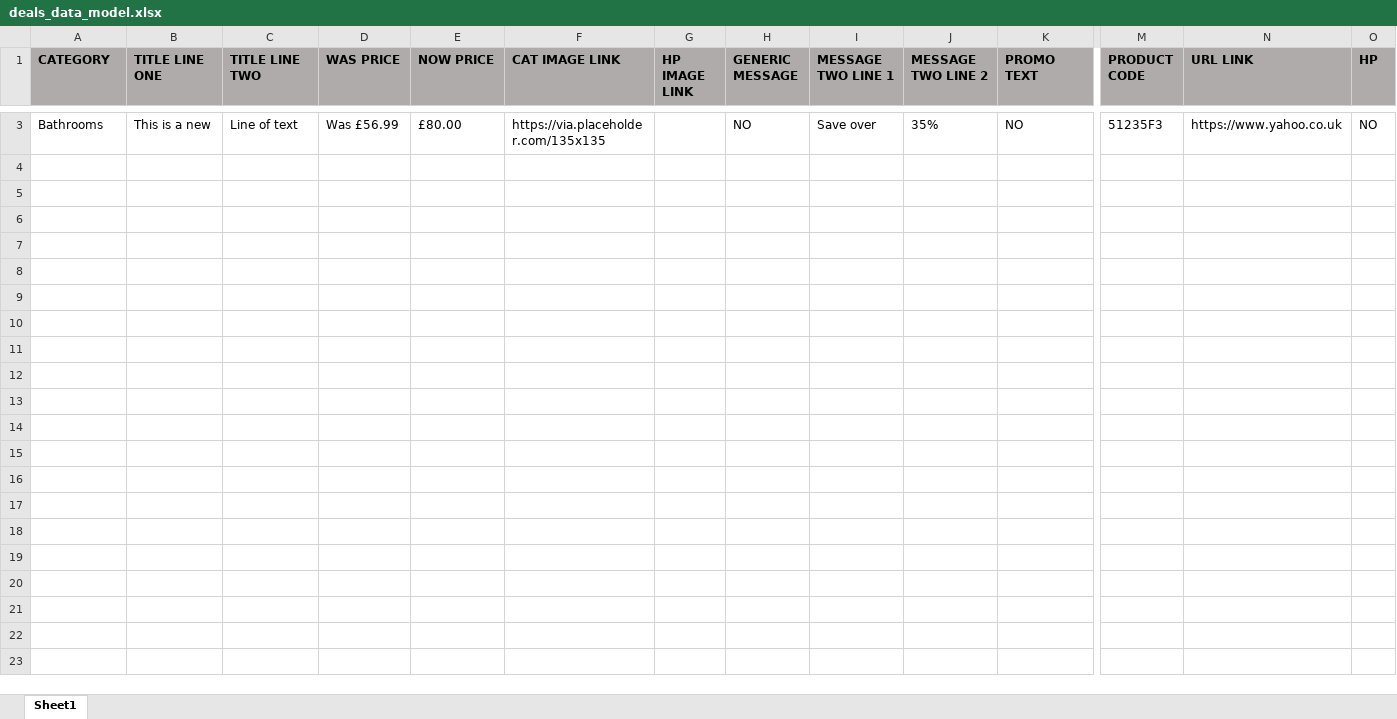
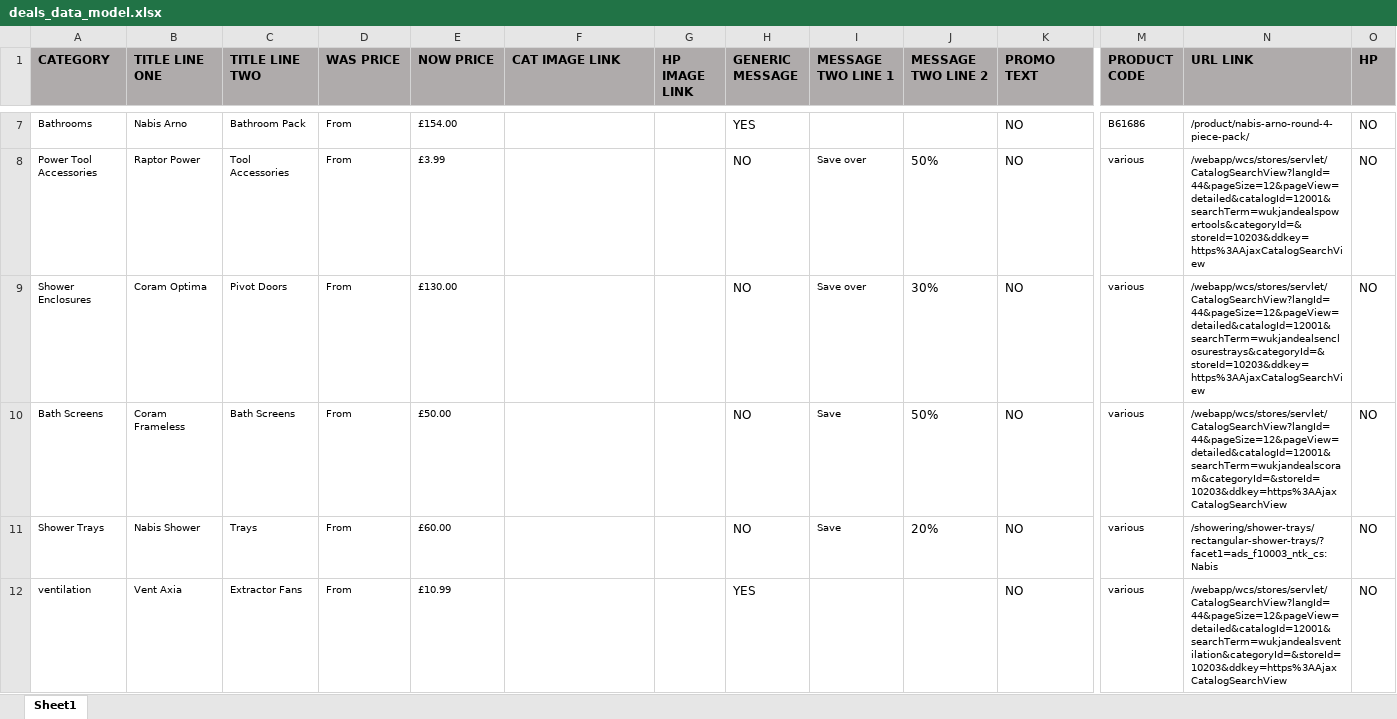
Before and after one commit to WUK-SR/banner_magic, an Excel workbook: Utils/Data/deals_data_model.xlsx, sheet Sheet1, drawn as a sheet; only a part is shown, gaps mark what is left out; values as stored, in another font and other column widths than the file's, no borders; addresses are those after the commit; rows hold the shown columns only; the diff covers the shown part only; the diff names each change by its address in the sheet, - before the commit and + after, or states it on an @@ line.

Commit message:
added new deals lsh template

```diff
--- a/Utils/Data/deals_data_model.xlsx (sheet Sheet1)
+++ b/Utils/Data/deals_data_model.xlsx (sheet Sheet1)
@@ A7:E7 text size: smaller @@
-B7 (TITLE LINE ONE): This is a new
+B7 (TITLE LINE ONE): Nabis Arno
-C7 (TITLE LINE TWO): Line of text
+C7 (TITLE LINE TWO): Bathroom Pack
-D7 (WAS PRICE): Was £56.99
+D7 (WAS PRICE): From
-E7 (NOW PRICE): £80.00
+E7 (NOW PRICE): £154.00
-F7 (CAT IMAGE LINK): https://via.placeholder.com/135x135
+F7 (CAT IMAGE LINK): (empty)
-H7 (GENERIC MESSAGE): NO
+H7 (GENERIC MESSAGE): YES
-I7 (MESSAGE TWO LINE 1): Save over
+I7 (MESSAGE TWO LINE 1): (empty)
-J7 (MESSAGE TWO LINE 2): 35%
+J7 (MESSAGE TWO LINE 2): (empty)
-M7 (PRODUCT CODE): 51235F3
+M7 (PRODUCT CODE): B61686
@@ M7:N7 text size: smaller @@
-N7 (URL LINK): https://www.yahoo.co.uk
+N7 (URL LINK): /product/nabis-arno-round-4-piece-pack/
+row 8: Power Tool Accessories | Raptor Power | Tool Accessories | From | £3.99 |  |  | NO | Save over | 50% | NO | various | /webapp/wcs/stores/servlet/CatalogSearchView?langId=44&pageSize=12&pageView=detailed&catalogId=12001&searchTerm=wukjandealspowertools&categoryId=&storeId=10203&ddkey=https%3AAjaxCatalogSearchView | NO
+row 9: Shower Enclosures | Coram Optima | Pivot Doors | From | £130.00 |  |  | NO | Save over | 30% | NO | various | /webapp/wcs/stores/servlet/CatalogSearchView?langId=44&pageSize=12&pageView=detailed&catalogId=12001&searchTerm=wukjandealsenclosurestrays&categoryId=&storeId=10203&ddkey=https%3AAjaxCatalogSearchView | NO
+row 10: Bath Screens | Coram Frameless | Bath Screens | From | £50.00 |  |  | NO | Save | 50% | NO | various | /webapp/wcs/stores/servlet/CatalogSearchView?langId=44&pageSize=12&pageView=detailed&catalogId=12001&searchTerm=wukjandealscoram&categoryId=&storeId=10203&ddkey=https%3AAjaxCatalogSearchView | NO
+row 11: Shower Trays | Nabis Shower | Trays | From | £60.00 |  |  | NO | Save | 20% | NO | various | /showering/shower-trays/rectangular-shower-trays/?facet1=ads_f10003_ntk_cs:Nabis | NO
+row 12: ventilation | Vent Axia | Extractor Fans | From | £10.99 |  |  | YES |  |  | NO | various | /webapp/wcs/stores/servlet/CatalogSearchView?langId=44&pageSize=12&pageView=detailed&catalogId=12001&searchTerm=wukjandealsventilation&categoryId=&storeId=10203&ddkey=https%3AAjaxCatalogSearchView | NO
```
Also changed, not shown: 5 added rows and 1 removed row elsewhere in this sheet, Utils/Data/deals_search_terms_data_model.xlsx, 12 other files.
